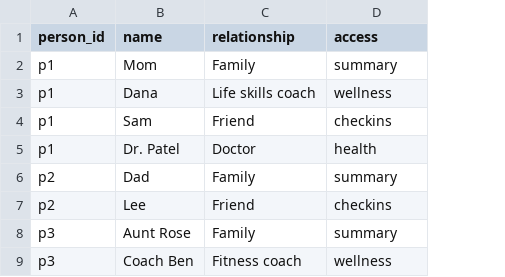
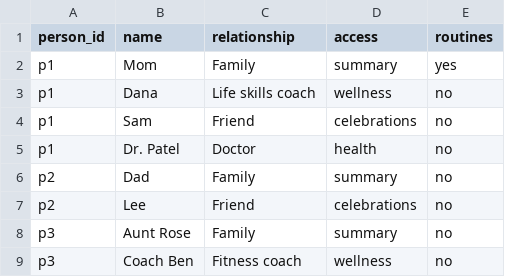
Before and after one commit to mabel17tsadia/pair, a CSV file: data/circle.csv, drawn as a sheet; the diff names each change by its address in the sheet, - before the commit and + after, or states it on an @@ line.

Commit message:
Stage R3: simpler trust circle with new access levels

```diff
--- a/data/circle.csv
+++ b/data/circle.csv
+column E (routines), rows 2-9: yes | no | no | no | no | no | no | no
-D4 (access): checkins
+D4 (access): celebrations
-D7 (access): checkins
+D7 (access): celebrations
```
Also changed, not shown: 9 other files.
